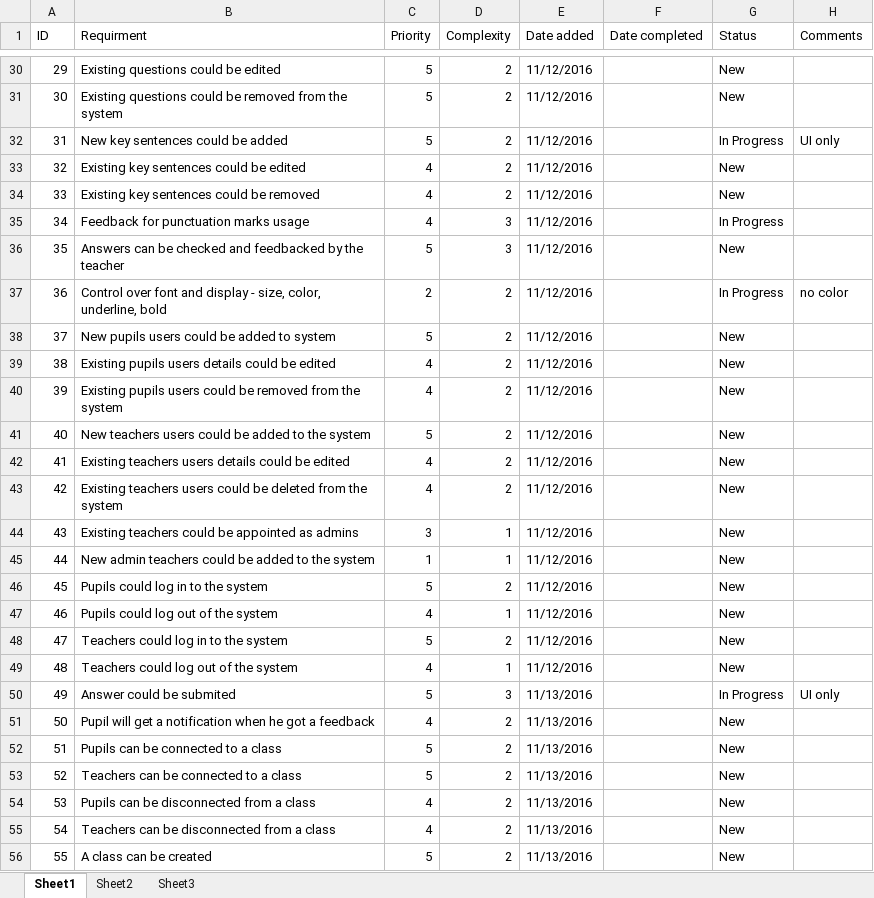
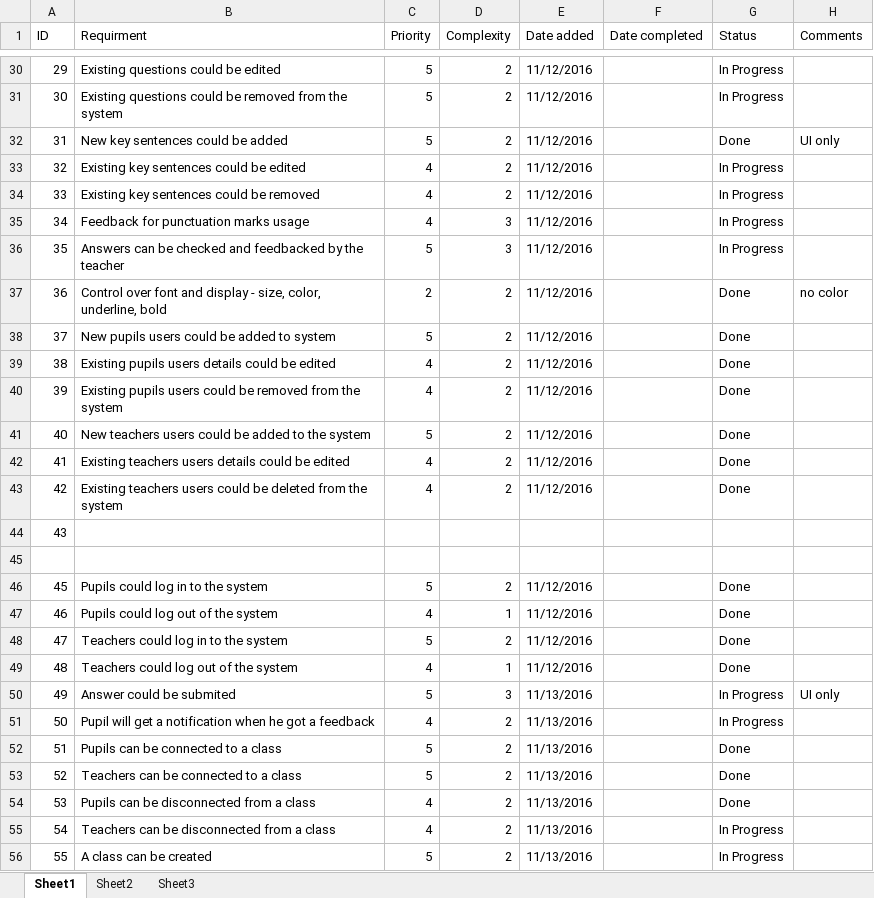
Before and after one commit to roypillar/Michtava, an Excel workbook: Functional Requirements.xlsx, sheet Sheet1, drawn as a sheet; only a part is shown, gaps mark what is left out; values as stored, in another font and other column widths than the file's, no cell formats; the diff covers the shown part only; the diff names each change by its address in the sheet, - before the commit and + after, or states it on an @@ line.

```diff
--- a/Functional Requirements.xlsx (sheet Sheet1)
+++ b/Functional Requirements.xlsx (sheet Sheet1)
-G30:G31 (Status): New
+G30:G31 (Status): In Progress
-G32 (Status): In Progress
+G32 (Status): Done
-G33:G34 (Status): New
+G33:G34 (Status): In Progress
-G36 (Status): New
+G36 (Status): In Progress
-G37 (Status): In Progress
+G37 (Status): Done
-G38:G43 (Status): New
+G38:G43 (Status): Done
-B44 (Requirment): Existing teachers could be appointed as admins
+B44 (Requirment): (empty)
-C44 (Priority): 3
+C44 (Priority): (empty)
-D44 (Complexity): 1
+D44 (Complexity): (empty)
-E44 (Date added): 11/12/2016
+E44 (Date added): (empty)
-G44 (Status): New
+G44 (Status): (empty)
-row 45: 44 | New admin teachers could be added to the system | 1 | 1 | 11/12/2016 |  | New
+row 45: (empty)
-G46:G49 (Status): New
+G46:G49 (Status): Done
-G51 (Status): New
+G51 (Status): In Progress
-G52:G54 (Status): New
+G52:G54 (Status): Done
-G55:G56 (Status): New
+G55:G56 (Status): In Progress
```
Also changed, not shown: 33 edited cells elsewhere in this sheet, cell formats, 4 other files.
